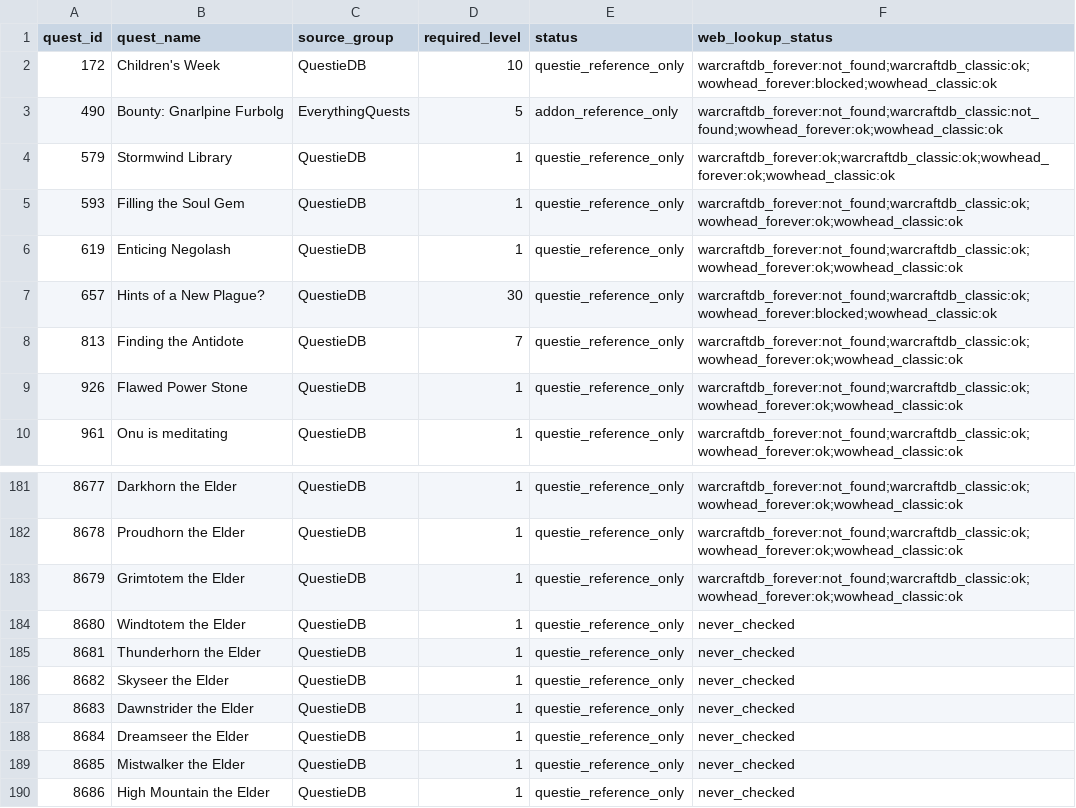
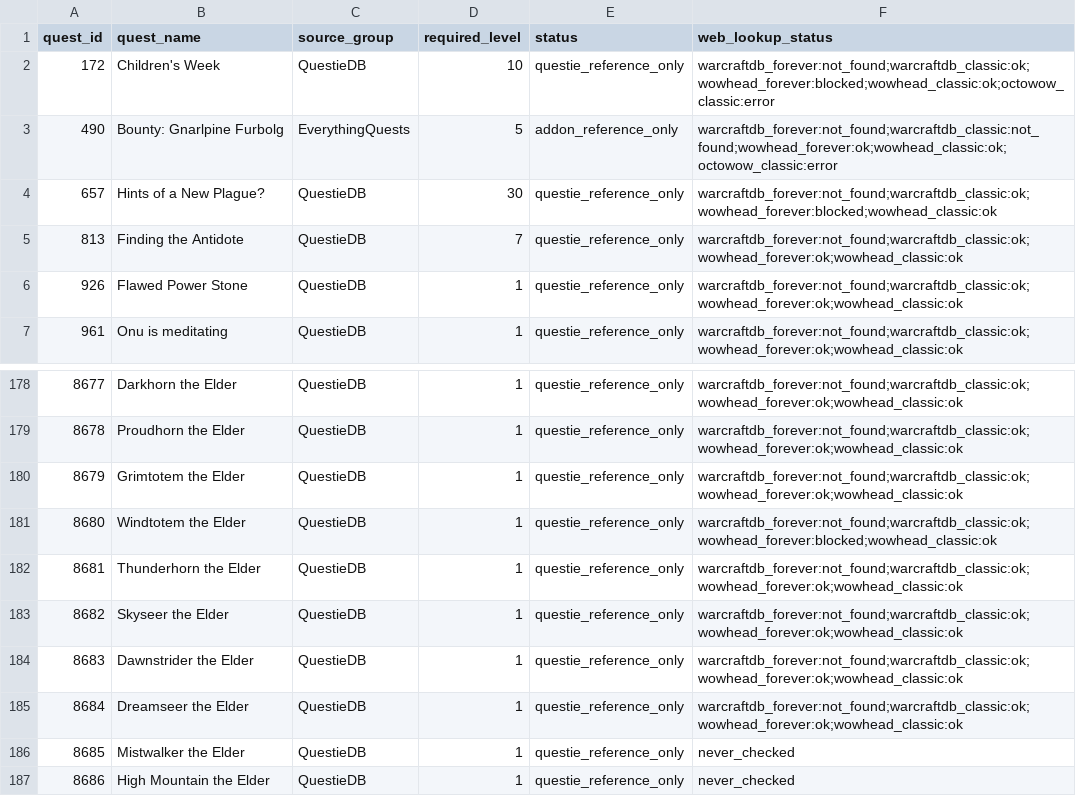
Before and after one commit to Battlefeld/ForeverRoutes, a CSV file: unified/missing-xp-quest-ids-1-30.csv, drawn as a sheet; only a part is shown, gaps mark what is left out.

```diff
--- a/unified/missing-xp-quest-ids-1-30.csv
+++ b/unified/missing-xp-quest-ids-1-30.csv
@@ -1,7 +1,4 @@
 quest_id,quest_name,source_group,required_level,status,web_lookup_status
-172,Children's Week,QuestieDB,10,questie_reference_only,warcraftdb_forever:not_found;warcraftdb_classic:ok;wowhead_forever:blocked;wowhead_classic:ok
-490,Bounty: Gnarlpine Furbolg,EverythingQuests,5,addon_reference_only,warcraftdb_forever:not_found;warcraftdb_classic:not_found;wowhead_forever:ok;wowhead_classic:ok
-579,Stormwind Library,QuestieDB,1,questie_reference_only,warcraftdb_forever:ok;warcraftdb_classic:ok;wowhead_forever:ok;wowhead_classic:ok
-593,Filling the Soul Gem,QuestieDB,1,questie_reference_only,warcraftdb_forever:not_found;warcraftdb_classic:ok;wowhead_forever:ok;wowhead_classic:ok
-619,Enticing Negolash,QuestieDB,1,questie_reference_only,warcraftdb_forever:not_found;warcraftdb_classic:ok;wowhead_forever:ok;wowhead_classic:ok
+172,Children's Week,QuestieDB,10,questie_reference_only,warcraftdb_forever:not_found;warcraftdb_classic:ok;wowhead_forever:blocked;wowhead_classic:ok;octowow_classic:error
+490,Bounty: Gnarlpine Furbolg,EverythingQuests,5,addon_reference_only,warcraftdb_forever:not_found;warcraftdb_classic:not_found;wowhead_forever:ok;wowhead_classic:ok;octowow_classic:error
 657,Hints of a New Plague?,QuestieDB,30,questie_reference_only,warcraftdb_forever:not_found;warcraftdb_classic:ok;wowhead_forever:blocked;wowhead_classic:ok
@@ -183,7 +180,7 @@ quest_id,quest_name,source_group,required_level,status,web_lookup_status
 8679,Grimtotem the Elder,QuestieDB,1,questie_reference_only,warcraftdb_forever:not_found;warcraftdb_classic:ok;wowhead_forever:ok;wowhead_classic:ok
-8680,Windtotem the Elder,QuestieDB,1,questie_reference_only,never_checked
-8681,Thunderhorn the Elder,QuestieDB,1,questie_reference_only,never_checked
-8682,Skyseer the Elder,QuestieDB,1,questie_reference_only,never_checked
-8683,Dawnstrider the Elder,QuestieDB,1,questie_reference_only,never_checked
-8684,Dreamseer the Elder,QuestieDB,1,questie_reference_only,never_checked
+8680,Windtotem the Elder,QuestieDB,1,questie_reference_only,warcraftdb_forever:not_found;warcraftdb_classic:ok;wowhead_forever:blocked;wowhead_classic:ok
+8681,Thunderhorn the Elder,QuestieDB,1,questie_reference_only,warcraftdb_forever:not_found;warcraftdb_classic:ok;wowhead_forever:ok;wowhead_classic:ok
+8682,Skyseer the Elder,QuestieDB,1,questie_reference_only,warcraftdb_forever:not_found;warcraftdb_classic:ok;wowhead_forever:ok;wowhead_classic:ok
+8683,Dawnstrider the Elder,QuestieDB,1,questie_reference_only,warcraftdb_forever:not_found;warcraftdb_classic:ok;wowhead_forever:ok;wowhead_classic:ok
+8684,Dreamseer the Elder,QuestieDB,1,questie_reference_only,warcraftdb_forever:not_found;warcraftdb_classic:ok;wowhead_forever:ok;wowhead_classic:ok
 8685,Mistwalker the Elder,QuestieDB,1,questie_reference_only,never_checked
```
Also changed, not shown: 5 other files.
